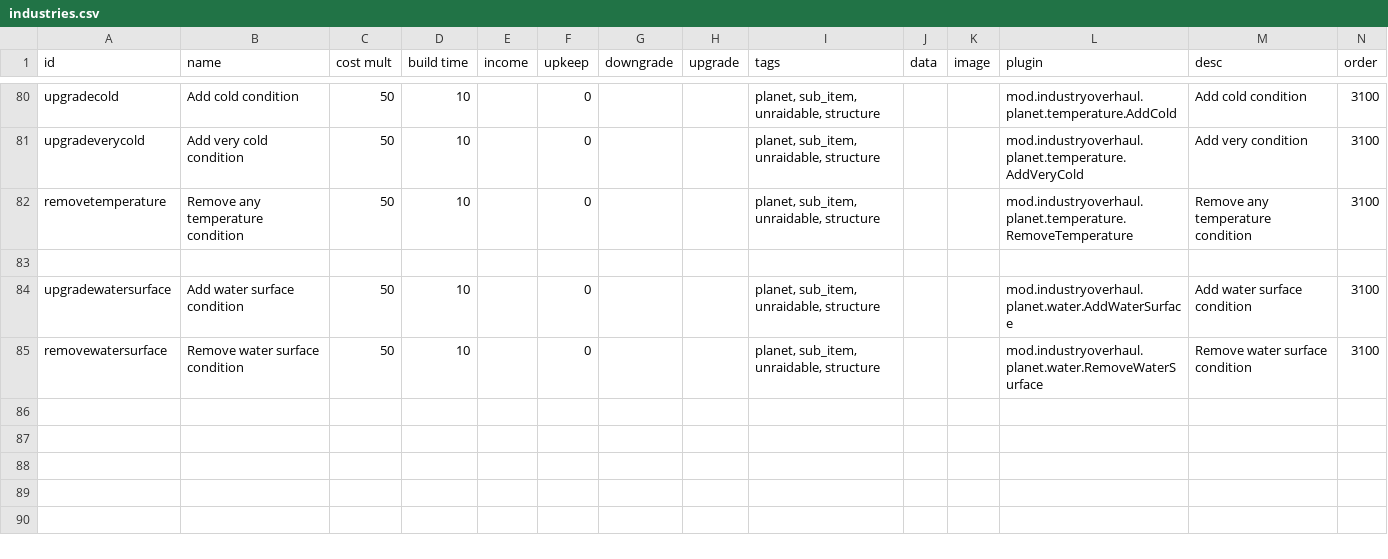
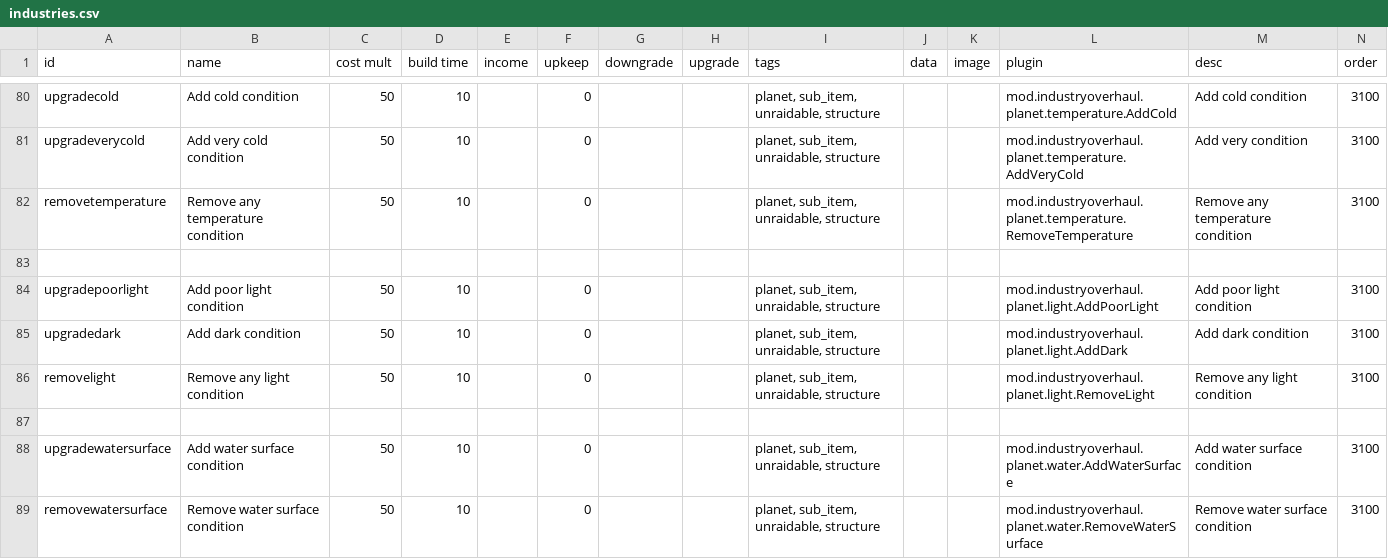
Before and after one commit to DarkbordermanModding/Starsector-IndustryOverhaul, a CSV file: data/campaign/industries.csv, drawn as a sheet; only a part is shown, gaps mark what is left out; rows hold the shown columns only; the diff names each change by its address in the sheet, - before the commit and + after, or states it on an @@ line.

```diff
--- a/data/campaign/industries.csv
+++ b/data/campaign/industries.csv
+row 84: upgradepoorlight | Add poor light condition | 50 | 10 |  | 0 |  |  | planet, sub_item, unraidable, structure |  |  | mod.industryoverhaul.planet.light.AddPoorLight | Add poor light condition | 3100
+row 85: upgradedark | Add dark condition | 50 | 10 |  | 0 |  |  | planet, sub_item, unraidable, structure |  |  | mod.industryoverhaul.planet.light.AddDark | Add dark condition | 3100
+row 86: removelight | Remove any light condition | 50 | 10 |  | 0 |  |  | planet, sub_item, unraidable, structure |  |  | mod.industryoverhaul.planet.light.RemoveLight | Remove any light condition | 3100
+row 87: (empty)
```
Also changed, not shown: 3 other files.
